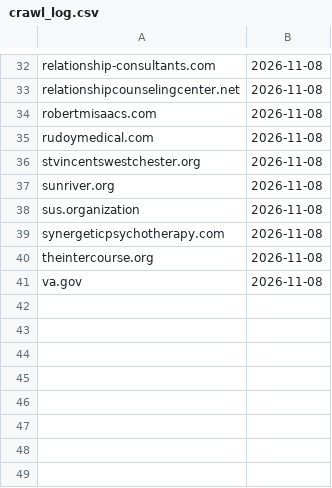
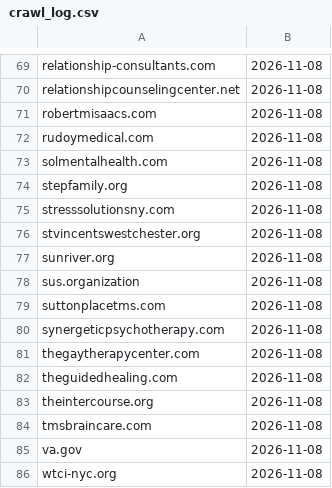
Before and after one commit to bnwagu247-git/brooklyn-clinic-automation, a CSV file: crawl_log.csv, drawn as a sheet; only a part is shown, gaps mark what is left out; the diff covers the shown part only.

```diff
--- a/crawl_log.csv
+++ b/crawl_log.csv
@@ -35,2 +72,5 @@ robertmisaacs.com,2026-11-08
 rudoymedical.com,2026-11-08
+solmentalhealth.com,2026-11-08
+stepfamily.org,2026-11-08
+stresssolutionsny.com,2026-11-08
 stvincentswestchester.org,2026-11-08
@@ -38,4 +78,9 @@ sunriver.org,2026-11-08
 sus.organization,2026-11-08
+suttonplacetms.com,2026-11-08
 synergeticpsychotherapy.com,2026-11-08
+thegaytherapycenter.com,2026-11-08
+theguidedhealing.com,2026-11-08
 theintercourse.org,2026-11-08
+tmsbraincare.com,2026-11-08
 va.gov,2026-11-08
+wtci-nyc.org,2026-11-08
```
Also changed, not shown: 37 added rows elsewhere in this file, clinics_master.csv.
